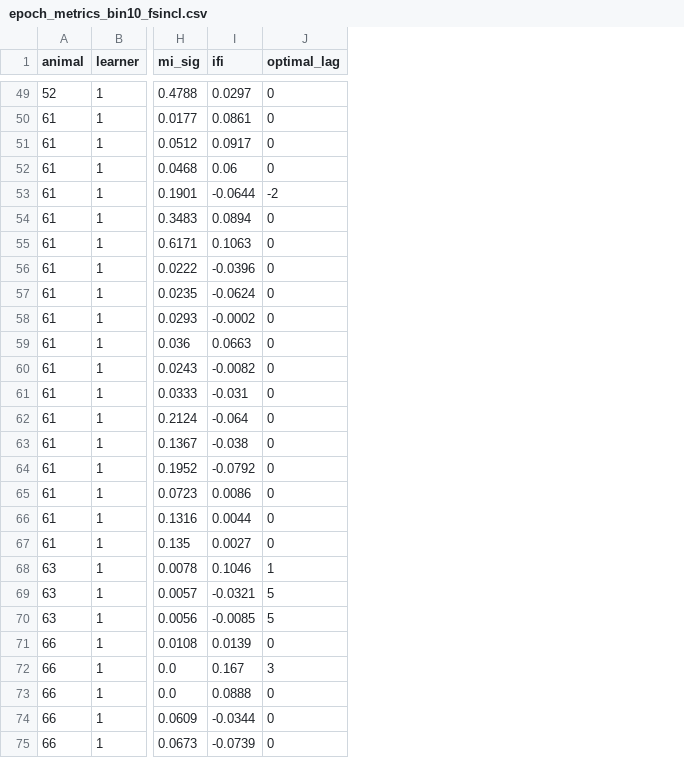
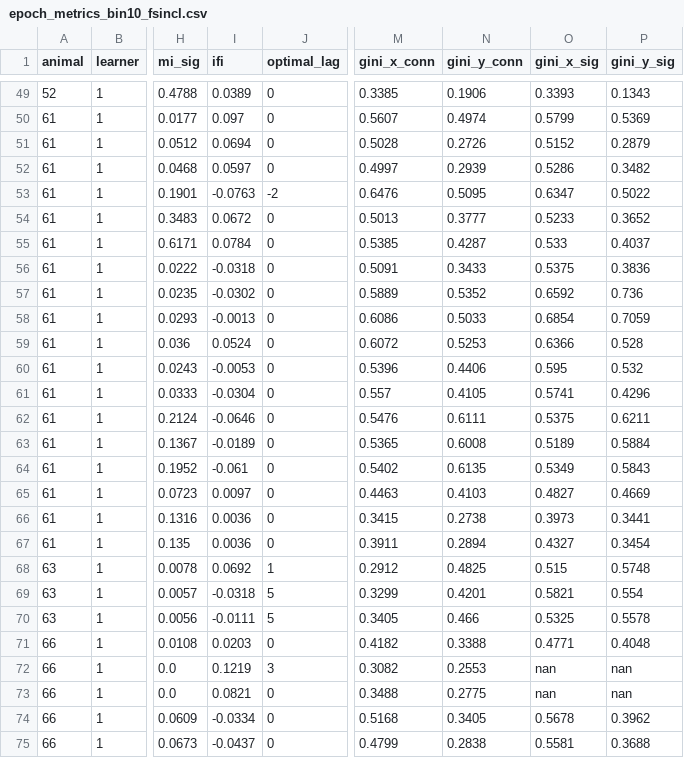
Before and after one commit to ThalionA/TomLearning, a CSV file: cca/results/epoch_metrics_bin10_fsincl.csv, drawn as a sheet; only a part is shown, gaps mark what is left out; the diff covers the shown part only; the diff names each change by its address in the sheet, - before the commit and + after, or states it on an @@ line.

```diff
--- a/cca/results/epoch_metrics_bin10_fsincl.csv
+++ b/cca/results/epoch_metrics_bin10_fsincl.csv
+column M (gini_x_conn), rows 49-75: 0.3385 | 0.5607 | 0.5028 | 0.4997 | 0.6476 | 0.5013 | 0.5385 | 0.5091 | 0.5889 | 0.6086 | 0.6072 | 0.5396 | 0.557 | 0.5476 | 0.5365 | 0.5402 | 0.4463 | 0.3415 | 0.3911 | 0.2912 | 0.3299 | 0.3405 | 0.4182 | 0.3082 | 0.3488 | 0.5168 | 0.4799
+column N (gini_y_conn), rows 49-75: 0.1906 | 0.4974 | 0.2726 | 0.2939 | 0.5095 | 0.3777 | 0.4287 | 0.3433 | 0.5352 | 0.5033 | 0.5253 | 0.4406 | 0.4105 | 0.6111 | 0.6008 | 0.6135 | 0.4103 | 0.2738 | 0.2894 | 0.4825 | 0.4201 | 0.466 | 0.3388 | 0.2553 | 0.2775 | 0.3405 | 0.2838
+column O (gini_x_sig), rows 49-75: 0.3393 | 0.5799 | 0.5152 | 0.5286 | 0.6347 | 0.5233 | 0.533 | 0.5375 | 0.6592 | 0.6854 | 0.6366 | 0.595 | 0.5741 | 0.5375 | 0.5189 | 0.5349 | 0.4827 | 0.3973 | 0.4327 | 0.515 | 0.5821 | 0.5325 | 0.4771 | nan | nan | 0.5678 | 0.5581
+column P (gini_y_sig), rows 49-75: 0.1343 | 0.5369 | 0.2879 | 0.3482 | 0.5022 | 0.3652 | 0.4037 | 0.3836 | 0.736 | 0.7059 | 0.528 | 0.532 | 0.4296 | 0.6211 | 0.5884 | 0.5843 | 0.4669 | 0.3441 | 0.3454 | 0.5748 | 0.554 | 0.5578 | 0.4048 | nan | nan | 0.3962 | 0.3688
-I49 (ifi): 0.0297
+I49 (ifi): 0.0389
-I50 (ifi): 0.0861
+I50 (ifi): 0.097
-I51 (ifi): 0.0917
+I51 (ifi): 0.0694
-I52 (ifi): 0.06
+I52 (ifi): 0.0597
-I53 (ifi): -0.0644
+I53 (ifi): -0.0763
-I54 (ifi): 0.0894
+I54 (ifi): 0.0672
-I55 (ifi): 0.1063
+I55 (ifi): 0.0784
-I56 (ifi): -0.0396
+I56 (ifi): -0.0318
-I57 (ifi): -0.0624
+I57 (ifi): -0.0302
-I58 (ifi): -0.0002
+I58 (ifi): -0.0013
-I59 (ifi): 0.0663
+I59 (ifi): 0.0524
-I60 (ifi): -0.0082
+I60 (ifi): -0.0053
-I61 (ifi): -0.031
+I61 (ifi): -0.0304
-I62 (ifi): -0.064
+I62 (ifi): -0.0646
-I63 (ifi): -0.038
+I63 (ifi): -0.0189
-I64 (ifi): -0.0792
+I64 (ifi): -0.061
-I65 (ifi): 0.0086
+I65 (ifi): 0.0097
-I66 (ifi): 0.0044
+I66 (ifi): 0.0036
-I67 (ifi): 0.0027
+I67 (ifi): 0.0036
-I68 (ifi): 0.1046
+I68 (ifi): 0.0692
-I69 (ifi): -0.0321
+I69 (ifi): -0.0318
-I70 (ifi): -0.0085
+I70 (ifi): -0.0111
-I71 (ifi): 0.0139
+I71 (ifi): 0.0203
-I72 (ifi): 0.167
+I72 (ifi): 0.1219
-I73 (ifi): 0.0888
+I73 (ifi): 0.0821
-I74 (ifi): -0.0344
+I74 (ifi): -0.0334
-I75 (ifi): -0.0739
+I75 (ifi): -0.0437
```
Also changed, not shown: 142 edited cells elsewhere in this file, cca/results/epoch_dims_bin10.csv, cca/results/epoch_dims_bin10_fsincl.csv, 22 other files.
